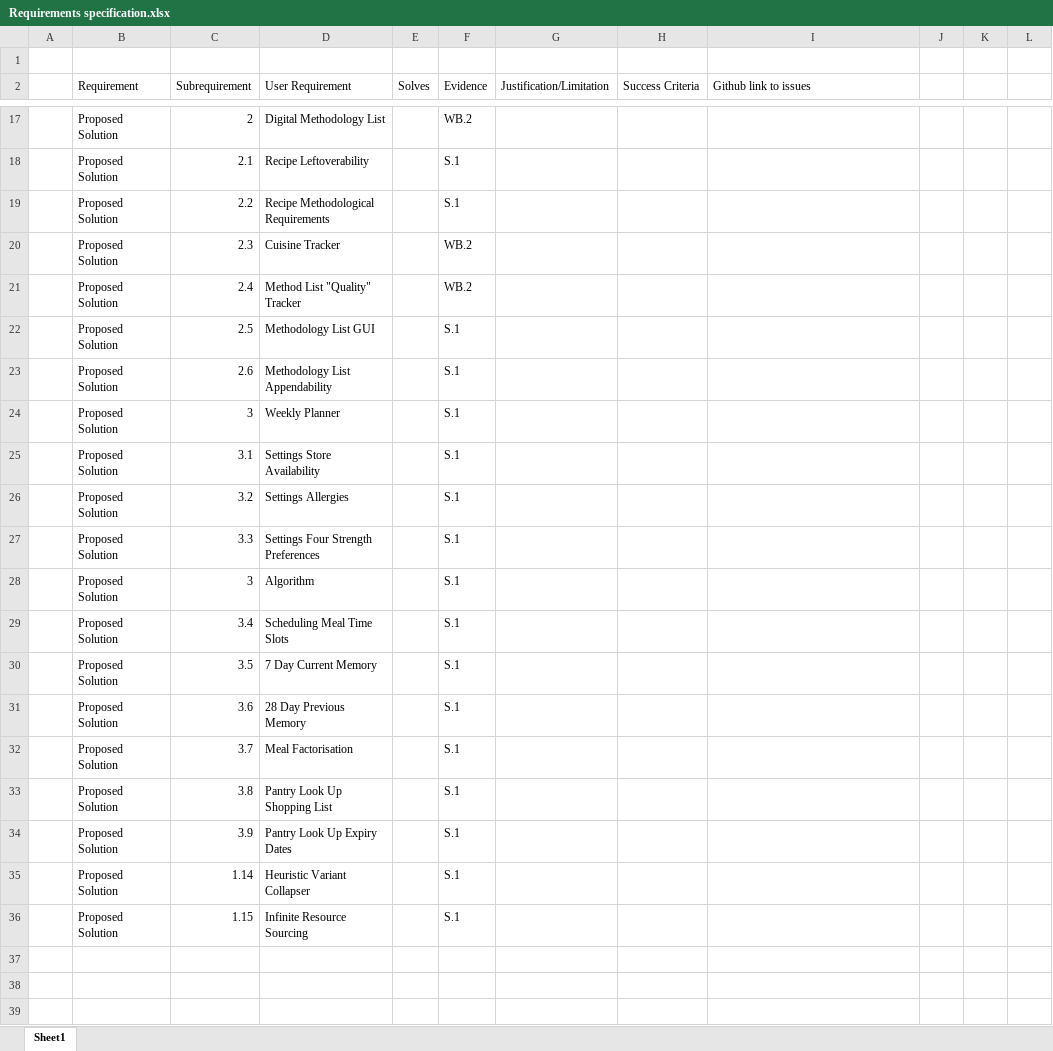
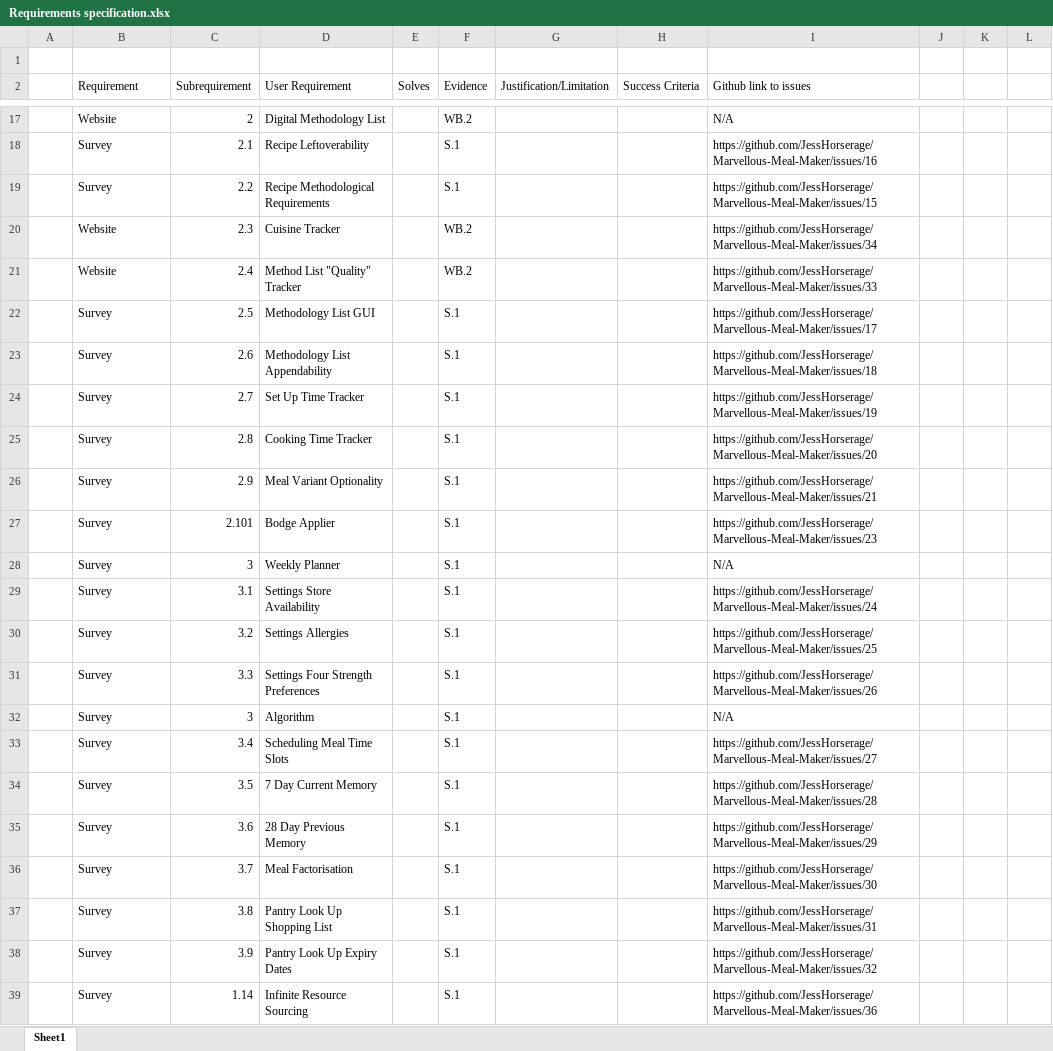
Before and after one commit to JessHorserage/Marvellous-Meal-Maker, an Excel workbook: The Report/Requirements specification.xlsx, sheet Sheet1, drawn as a sheet; only a part is shown, gaps mark what is left out; values as stored, in another font and other column widths than the file's, no borders; table styles not drawn; removed rows and columns are numbered as before the commit, all else as after; the diff covers the shown part only; the diff names each change by its address in the sheet, - before the commit and + after, or states it on an @@ line.

```diff
--- a/The Report/Requirements specification.xlsx (sheet Sheet1)
+++ b/The Report/Requirements specification.xlsx (sheet Sheet1)
-B17 (Requirement): Proposed Solution
+B17 (Requirement): Website
-I17 (Github link to issues): (empty)
+I17 (Github link to issues): N/A
-B18:B19 (Requirement): Proposed Solution
+B18:B19 (Requirement): Survey
-I18 (Github link to issues): (empty)
+I18 (Github link to issues): https://github.com/JessHorserage/Marvellous-Meal-Maker/issues/16
-I19 (Github link to issues): (empty)
+I19 (Github link to issues): https://github.com/JessHorserage/Marvellous-Meal-Maker/issues/15
-B20:B21 (Requirement): Proposed Solution
+B20:B21 (Requirement): Website
-I20 (Github link to issues): (empty)
+I20 (Github link to issues): https://github.com/JessHorserage/Marvellous-Meal-Maker/issues/34
-I21 (Github link to issues): (empty)
+I21 (Github link to issues): https://github.com/JessHorserage/Marvellous-Meal-Maker/issues/33
-B22:B23 (Requirement): Proposed Solution
+B22:B23 (Requirement): Survey
-I22 (Github link to issues): (empty)
+I22 (Github link to issues): https://github.com/JessHorserage/Marvellous-Meal-Maker/issues/17
-I23 (Github link to issues): (empty)
+I23 (Github link to issues): https://github.com/JessHorserage/Marvellous-Meal-Maker/issues/18
+row 24:  | Survey | 2.7 | Set Up Time Tracker |  | S.1 |  |  | https://github.com/JessHorserage/Marvellous-Meal-Maker/issues/19
+row 25:  | Survey | 2.8 | Cooking Time Tracker |  | S.1 |  |  | https://github.com/JessHorserage/Marvellous-Meal-Maker/issues/20
+row 26:  | Survey | 2.9 | Meal Variant Optionality |  | S.1 |  |  | https://github.com/JessHorserage/Marvellous-Meal-Maker/issues/21
+row 27:  | Survey | 2.101 | Bodge Applier |  | S.1 |  |  | https://github.com/JessHorserage/Marvellous-Meal-Maker/issues/23
-B28:B38 (Requirement): Proposed Solution
+B28:B38 (Requirement): Survey
-I28 (Github link to issues): (empty)
+I28 (Github link to issues): N/A
-I29 (Github link to issues): (empty)
+I29 (Github link to issues): https://github.com/JessHorserage/Marvellous-Meal-Maker/issues/24
-I30 (Github link to issues): (empty)
+I30 (Github link to issues): https://github.com/JessHorserage/Marvellous-Meal-Maker/issues/25
-I31 (Github link to issues): (empty)
+I31 (Github link to issues): https://github.com/JessHorserage/Marvellous-Meal-Maker/issues/26
-I32 (Github link to issues): (empty)
+I32 (Github link to issues): N/A
-I33 (Github link to issues): (empty)
+I33 (Github link to issues): https://github.com/JessHorserage/Marvellous-Meal-Maker/issues/27
-I34 (Github link to issues): (empty)
+I34 (Github link to issues): https://github.com/JessHorserage/Marvellous-Meal-Maker/issues/28
-I35 (Github link to issues): (empty)
+I35 (Github link to issues): https://github.com/JessHorserage/Marvellous-Meal-Maker/issues/29
-I36 (Github link to issues): (empty)
+I36 (Github link to issues): https://github.com/JessHorserage/Marvellous-Meal-Maker/issues/30
-I37 (Github link to issues): (empty)
+I37 (Github link to issues): https://github.com/JessHorserage/Marvellous-Meal-Maker/issues/31
-I38 (Github link to issues): (empty)
+I38 (Github link to issues): https://github.com/JessHorserage/Marvellous-Meal-Maker/issues/32
-row 35:  | Proposed Solution | 1.14 | Heuristic Variant Collapser |  | S.1
-row 36:  | Proposed Solution | 1.15 | Infinite Resource Sourcing |  | S.1
+row 39:  | Survey | 1.14 | Infinite Resource Sourcing |  | S.1 |  |  | https://github.com/JessHorserage/Marvellous-Meal-Maker/issues/36
```
Also changed, not shown: 1 added row, 1 removed row and 35 edited cells elsewhere in this sheet, 1 other file.
